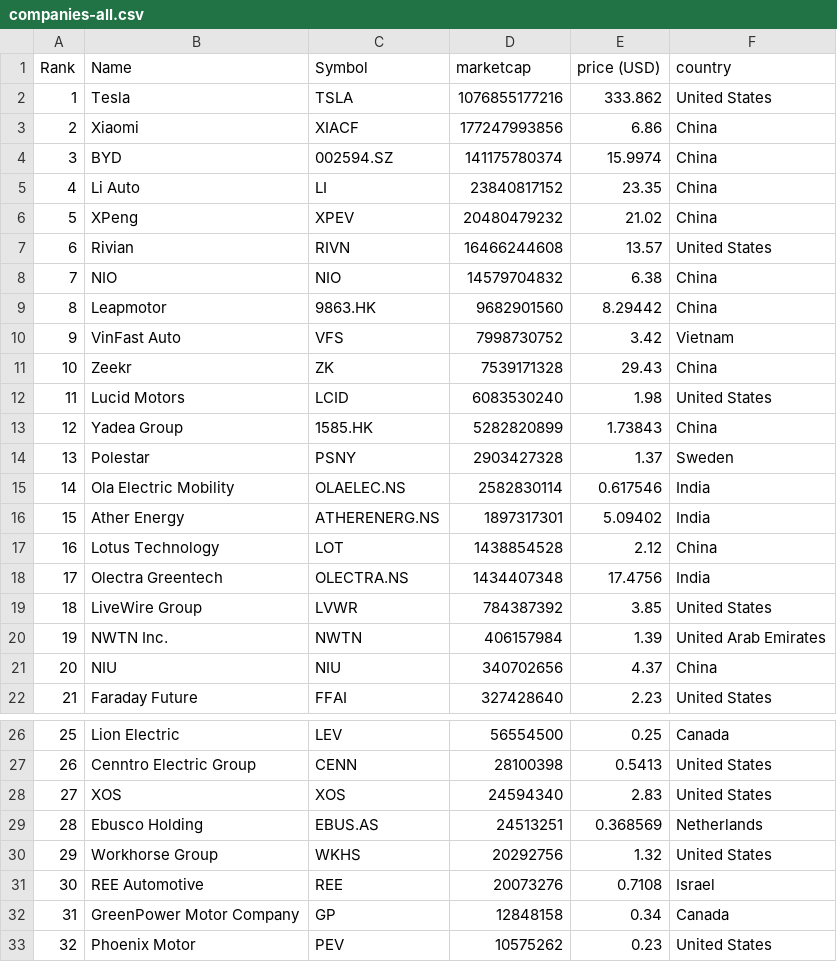
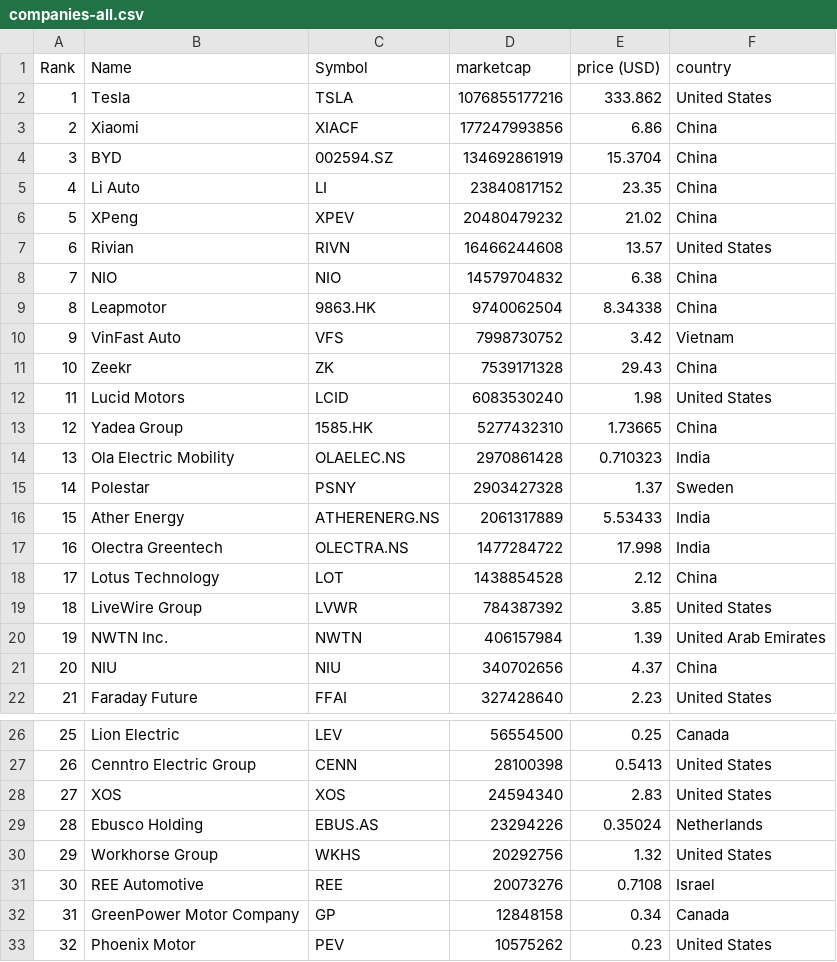
Before and after one commit to sosalemorvan/merida-june-6-2024_artfisica, a CSV file: companies-all.csv, drawn as a sheet; only a part is shown, gaps mark what is left out.

```diff
--- a/companies-all.csv
+++ b/companies-all.csv
@@ -3,3 +3,3 @@
 "2","Xiaomi","XIACF","177247993856","6.86","China"
-"3","BYD","002594.SZ","141175780374","15.9974","China"
+"3","BYD","002594.SZ","134692861919","15.3704","China"
 "4","Li Auto","LI","23840817152","23.35","China"
@@ -8,3 +8,3 @@
 "7","NIO","NIO","14579704832","6.38","China"
-"8","Leapmotor","9863.HK","9682901560","8.29442","China"
+"8","Leapmotor","9863.HK","9740062504","8.34338","China"
 "9","VinFast Auto","VFS","7998730752","3.42","Vietnam"
@@ -12,8 +12,8 @@
 "11","Lucid Motors","LCID","6083530240","1.98","United States"
-"12","Yadea Group","1585.HK","5282820899","1.73843","China"
-"13","Polestar","PSNY","2903427328","1.37","Sweden"
-"14","Ola Electric Mobility","OLAELEC.NS","2582830114","0.617546","India"
-"15","Ather Energy","ATHERENERG.NS","1897317301","5.09402","India"
-"16","Lotus Technology","LOT","1438854528","2.12","China"
-"17","Olectra Greentech","OLECTRA.NS","1434407348","17.4756","India"
+"12","Yadea Group","1585.HK","5277432310","1.73665","China"
+"13","Ola Electric Mobility","OLAELEC.NS","2970861428","0.710323","India"
+"14","Polestar","PSNY","2903427328","1.37","Sweden"
+"15","Ather Energy","ATHERENERG.NS","2061317889","5.53433","India"
+"16","Olectra Greentech","OLECTRA.NS","1477284722","17.998","India"
+"17","Lotus Technology","LOT","1438854528","2.12","China"
 "18","LiveWire Group","LVWR","784387392","3.85","United States"
@@ -28,3 +28,3 @@
 "27","XOS","XOS","24594340","2.83","United States"
-"28","Ebusco Holding","EBUS.AS","24513251","0.368569","Netherlands"
+"28","Ebusco Holding","EBUS.AS","23294226","0.35024","Netherlands"
 "29","Workhorse Group","WKHS","20292756","1.32","United States"
```
Also changed, not shown: companies-china.csv.
